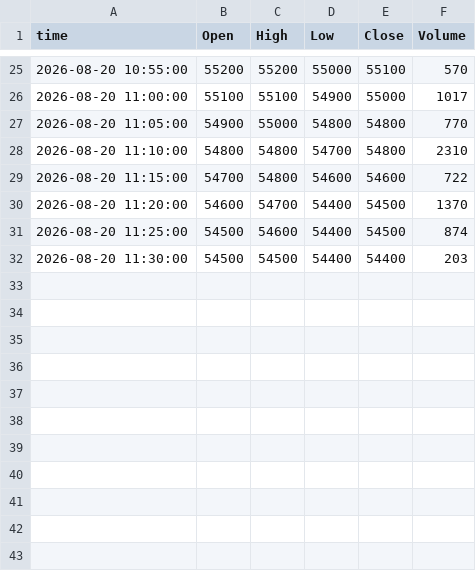
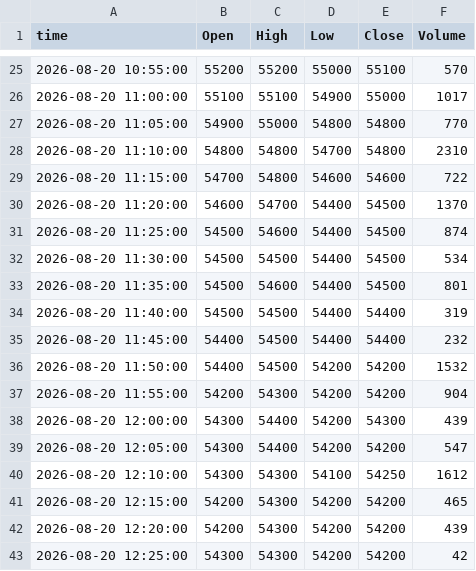
Before and after one commit to ssunsmg-smg/quant-screener, a CSV file: data/intraday/bars/20260820/005850.csv, drawn as a sheet; only a part is shown, gaps mark what is left out.

```diff
--- a/data/intraday/bars/20260820/005850.csv
+++ b/data/intraday/bars/20260820/005850.csv
@@ -31,2 +31,13 @@ time,Open,High,Low,Close,Volume
 2026-08-20 11:25:00,54500,54600,54400,54500,874
-2026-08-20 11:30:00,54500,54500,54400,54400,203
+2026-08-20 11:30:00,54500,54500,54400,54500,534
+2026-08-20 11:35:00,54500,54600,54400,54500,801
+2026-08-20 11:40:00,54500,54500,54400,54400,319
+2026-08-20 11:45:00,54400,54500,54400,54400,232
+2026-08-20 11:50:00,54400,54500,54200,54200,1532
+2026-08-20 11:55:00,54200,54300,54200,54200,904
+2026-08-20 12:00:00,54300,54400,54200,54300,439
+2026-08-20 12:05:00,54300,54400,54200,54200,547
+2026-08-20 12:10:00,54300,54300,54100,54250,1612
+2026-08-20 12:15:00,54200,54300,54200,54200,465
+2026-08-20 12:20:00,54200,54300,54200,54200,439
+2026-08-20 12:25:00,54300,54300,54200,54200,42
```
Also changed, not shown: data/intraday/bars/20260820/192080.csv, 3 other files.
